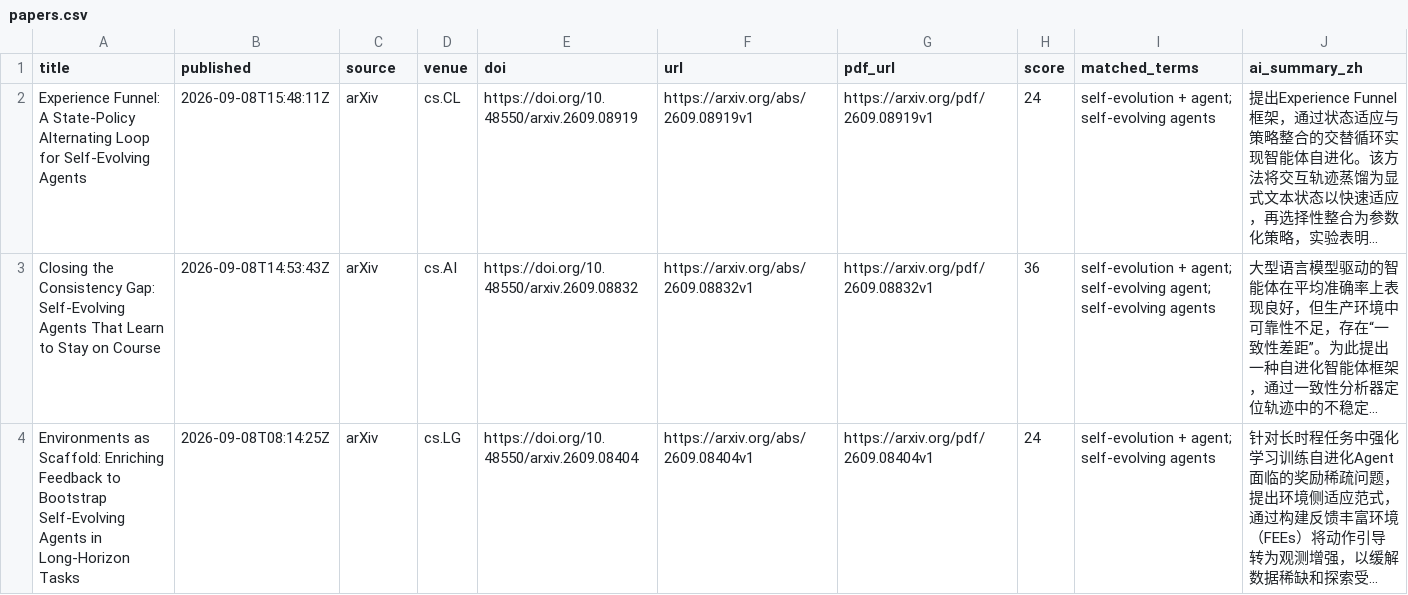
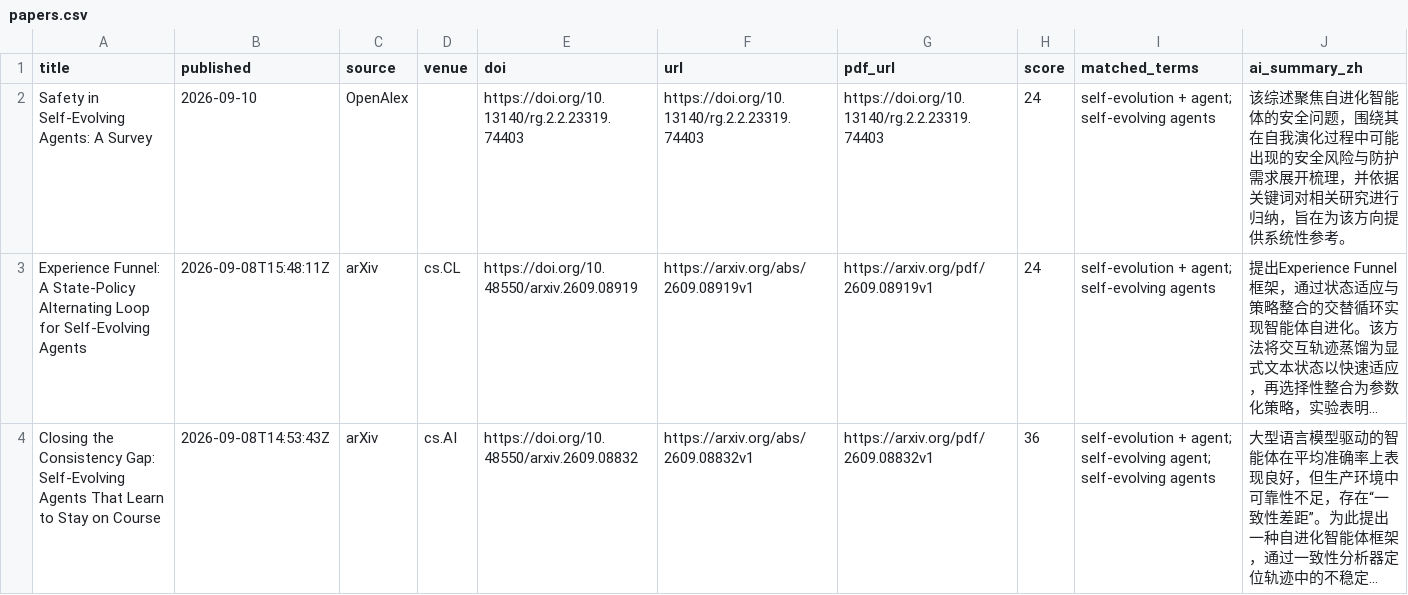
Before and after one commit to HexWillAppear/bim-ifc-paper-radar, a CSV file: data/self-evolving-agent/papers.csv, drawn as a sheet; only a part is shown; the shorter side is filled out with more unchanged rows; long unchanged cells end in …; the diff covers the shown part only; the diff names each change by its address in the sheet, - before the commit and + after, or states it on an @@ line.

```diff
--- a/data/self-evolving-agent/papers.csv
+++ b/data/self-evolving-agent/papers.csv
+row 2: Safety in Self-Evolving Agents: A Survey | 2026-09-10 | OpenAlex |  | https://doi.org/10.13140/rg.2.2.23319.74403 | https://doi.org/10.13140/rg.2.2.23319.74403 | https://doi.org/10.13140/rg.2.2.23319.74403 | 24 | self-evolution + agent; self-evolving agents | 该综述聚焦自进化智能体的安全问题，围绕其在自我演化过程中可能出现的安全风险与防护需求展开梳理，并依据关键词对相关研究进行归纳，旨在为该方向提供系统性参考。
```
Also changed, not shown: 1 edited cell elsewhere in this file, data/papers.csv, 6 other files.
